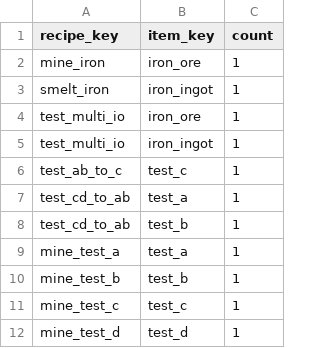
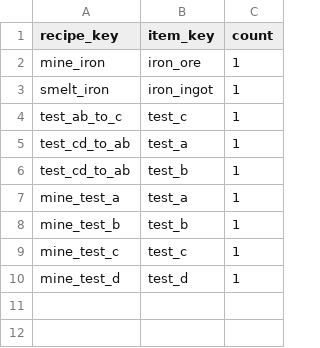
Before and after one commit to XiaoChen163/Factory-with-DOTS, a CSV file: Assets/Data/FactoryTables/items/recipes/recipe_outputs.csv, drawn as a sheet; the diff names each change by its address in the sheet, - before the commit and + after, or states it on an @@ line.

```diff
--- a/Assets/Data/FactoryTables/items/recipes/recipe_outputs.csv
+++ b/Assets/Data/FactoryTables/items/recipes/recipe_outputs.csv
-row 4: test_multi_io | iron_ore | 1
-row 5: test_multi_io | iron_ingot | 1
```
Also changed, not shown: Assets/Data/FactoryTables/buildings/building_ports.csv, Assets/Data/FactoryTables/items/recipes/recipes.csv, 39 other files.
